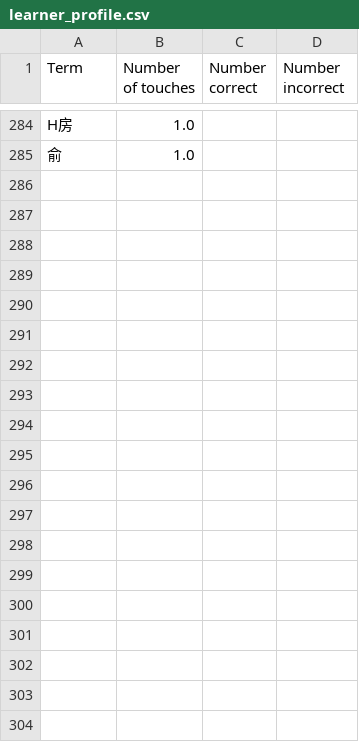
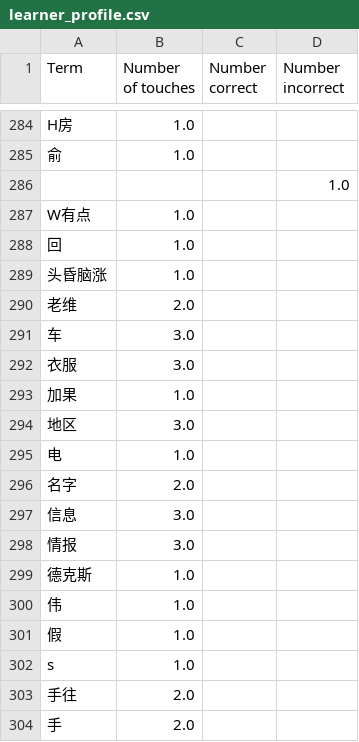
Before and after one commit to Project-Lexeme/Lexeme-Client, a CSV file: learner_profile.csv, drawn as a sheet; only a part is shown, gaps mark what is left out; the diff covers the shown part only; the diff names each change by its address in the sheet, - before the commit and + after, or states it on an @@ line.

```diff
--- a/learner_profile.csv
+++ b/learner_profile.csv
+row 286:  |  |  | 1.0
+row 287: W有点 | 1.0
+row 288: 回 | 1.0
+row 289: 头昏脑涨 | 1.0
+row 290: 老维 | 2.0
+row 291: 车 | 3.0
+row 292: 衣服 | 3.0
+row 293: 加果 | 1.0
+row 294: 地区 | 3.0
+row 295: 电 | 1.0
+row 296: 名字 | 2.0
+row 297: 信息 | 3.0
+row 298: 情报 | 3.0
+row 299: 德克斯 | 1.0
+row 300: 伟 | 1.0
+row 301: 假 | 1.0
+row 302: s | 1.0
+row 303: 手往 | 2.0
+row 304: 手 | 2.0
```
Also changed, not shown: 49 added rows and 26 edited cells elsewhere in this file, 2 other files.
